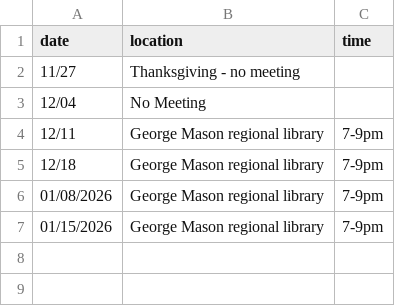
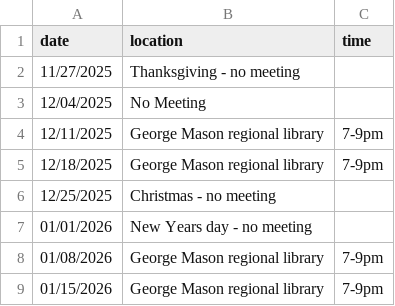
Before and after one commit to DPD-30/fairfaxjugglers, a CSV file: _data/meetings.csv, drawn as a sheet.

Commit message:
Update meetings.csv
Added no meeting for holidays.

```diff
--- a/_data/meetings.csv
+++ b/_data/meetings.csv
@@ -1,6 +1,8 @@
 date,location,time
-11/27,Thanksgiving - no meeting
-12/04,No Meeting
-12/11,George Mason regional library,7-9pm
-12/18,George Mason regional library,7-9pm
+11/27/2025,Thanksgiving - no meeting
+12/04/2025,No Meeting
+12/11/2025,George Mason regional library,7-9pm
+12/18/2025,George Mason regional library,7-9pm
+12/25/2025,Christmas - no meeting
+01/01/2026,New Years day - no meeting
 01/08/2026,George Mason regional library,7-9pm
```
